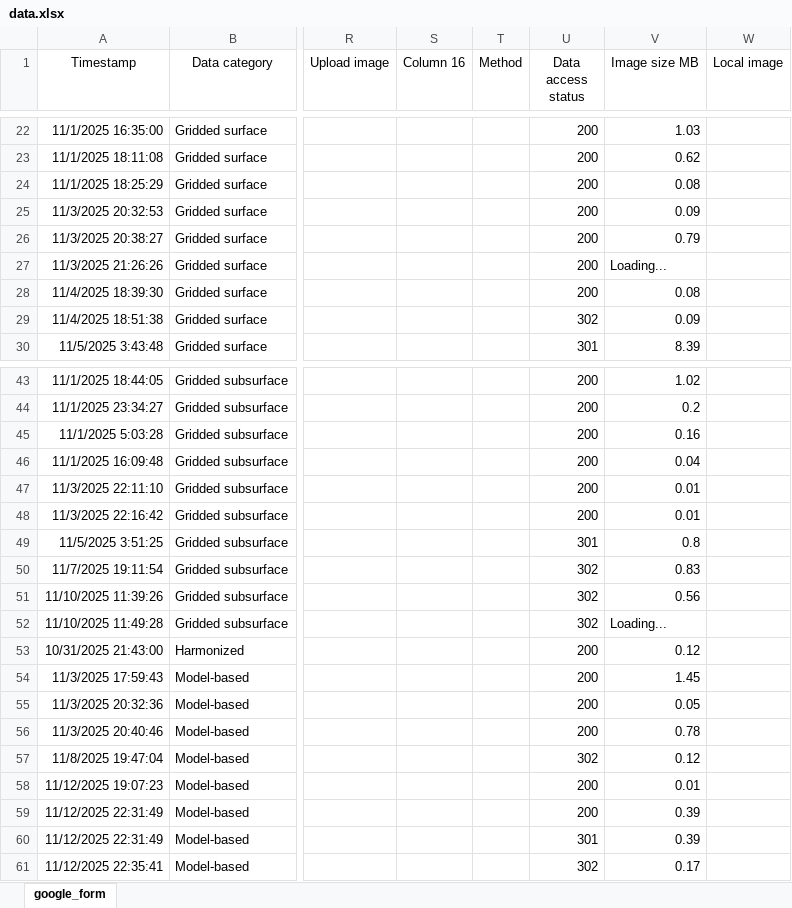
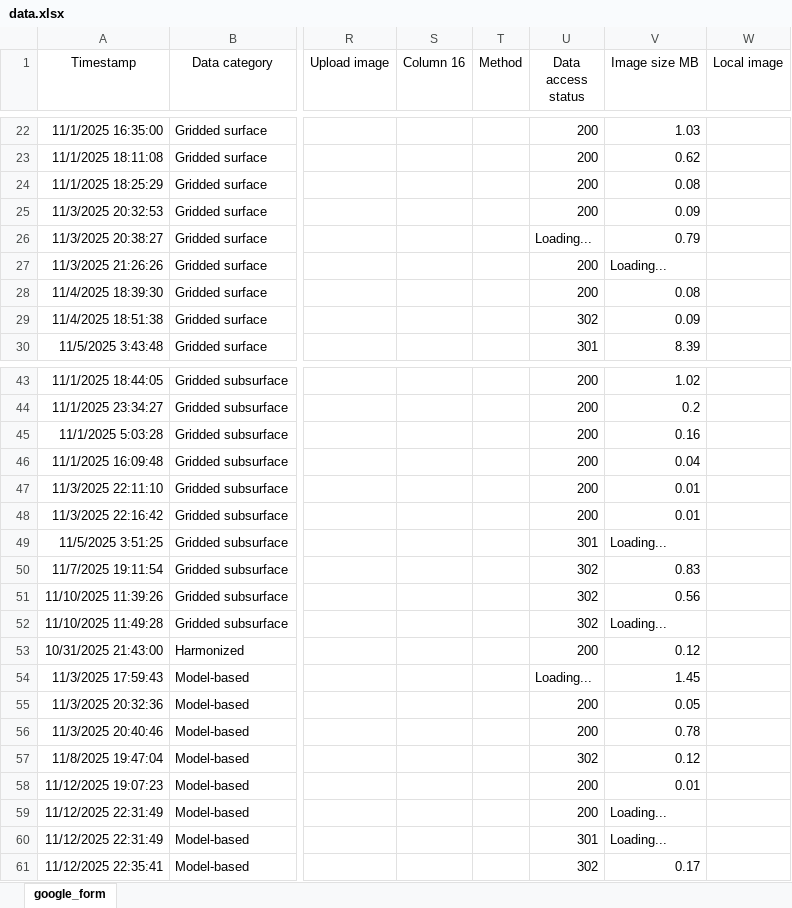
Before and after one commit to OceanCO2/co2-products, an Excel workbook: docs/data.xlsx, sheet google_form, drawn as a sheet; only a part is shown, gaps mark what is left out; values as stored, in another font and other column widths than the file's, no borders; charts and pictures and conditional formats and table styles not drawn; the diff covers the shown part only; the diff names each change by its address in the sheet, - before the commit and + after, or states it on an @@ line.

```diff
--- a/docs/data.xlsx (sheet google_form)
+++ b/docs/data.xlsx (sheet google_form)
-U26 (Data access status): 200
+U26 (Data access status): Loading...
-V49 (Image size MB): 0.8
+V49 (Image size MB): Loading...
-U54 (Data access status): 200
+U54 (Data access status): Loading...
-V59:V60 (Image size MB): 0.39
+V59:V60 (Image size MB): Loading...
```
Also changed, not shown: 12 edited cells elsewhere in this sheet.
